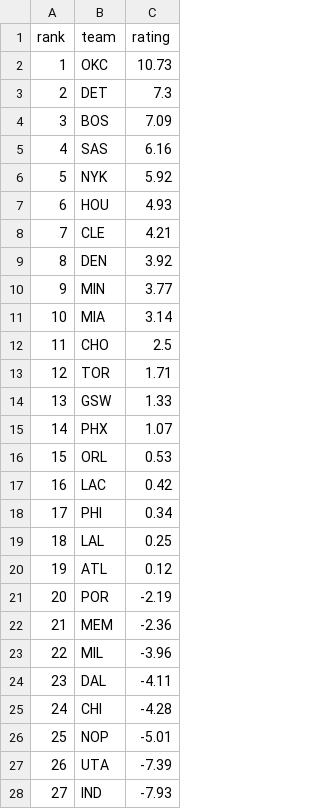
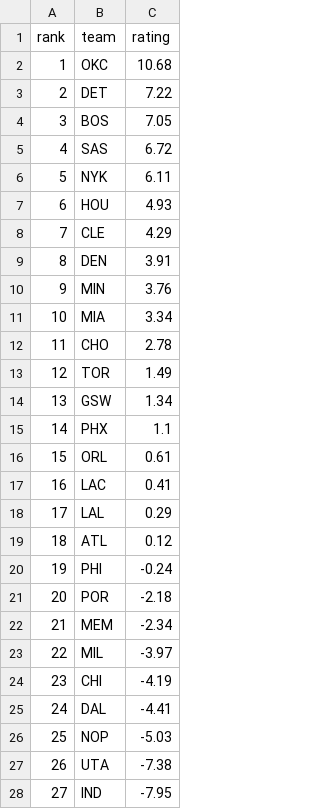
Before and after one commit to xocelyk/nba-forecast, a CSV file: data/em_ratings_2026.csv, drawn as a sheet; only a part is shown; the diff covers the shown part only.

```diff
--- a/data/em_ratings_2026.csv
+++ b/data/em_ratings_2026.csv
@@ -1,28 +1,28 @@
 rank,team,rating
-1,OKC,10.73
-2,DET,7.3
-3,BOS,7.09
-4,SAS,6.16
-5,NYK,5.92
+1,OKC,10.68
+2,DET,7.22
+3,BOS,7.05
+4,SAS,6.72
+5,NYK,6.11
 6,HOU,4.93
-7,CLE,4.21
-8,DEN,3.92
-9,MIN,3.77
-10,MIA,3.14
-11,CHO,2.5
-12,TOR,1.71
-13,GSW,1.33
-14,PHX,1.07
-15,ORL,0.53
-16,LAC,0.42
-17,PHI,0.34
-18,LAL,0.25
-19,ATL,0.12
-20,POR,-2.19
-21,MEM,-2.36
-22,MIL,-3.96
-23,DAL,-4.11
-24,CHI,-4.28
-25,NOP,-5.01
-26,UTA,-7.39
-27,IND,-7.93
+7,CLE,4.29
+8,DEN,3.91
+9,MIN,3.76
+10,MIA,3.34
+11,CHO,2.78
+12,TOR,1.49
+13,GSW,1.34
+14,PHX,1.1
+15,ORL,0.61
+16,LAC,0.41
+17,LAL,0.29
+18,ATL,0.12
+19,PHI,-0.24
+20,POR,-2.18
+21,MEM,-2.34
+22,MIL,-3.97
+23,CHI,-4.19
+24,DAL,-4.41
+25,NOP,-5.03
+26,UTA,-7.38
+27,IND,-7.95
```
Also changed, not shown: 3 edited cells elsewhere in this file, data/games/year_data_2026.csv, data/main_2026.csv, 12 other files.
